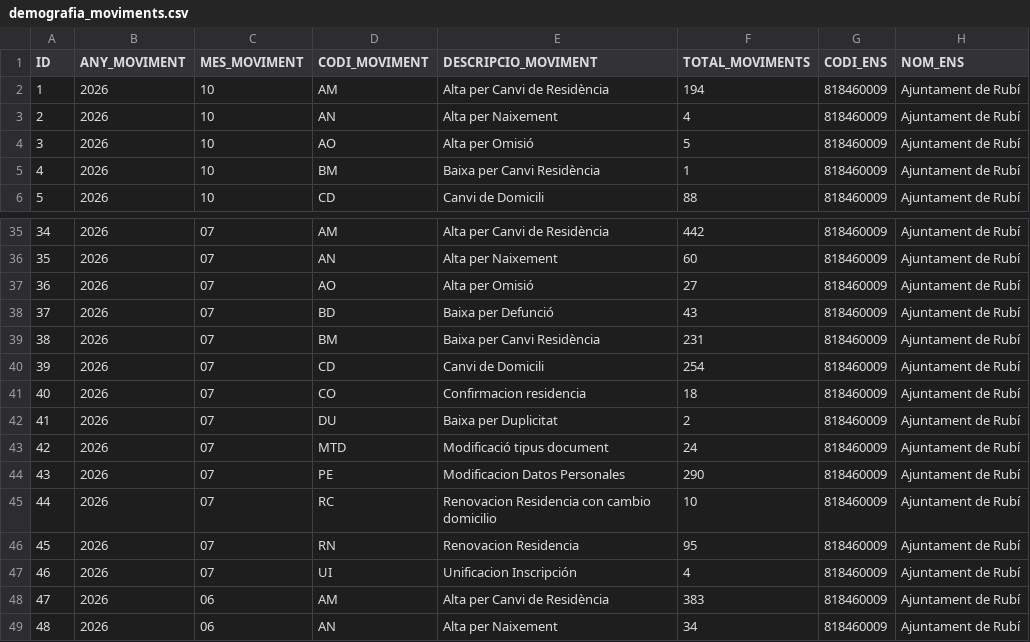
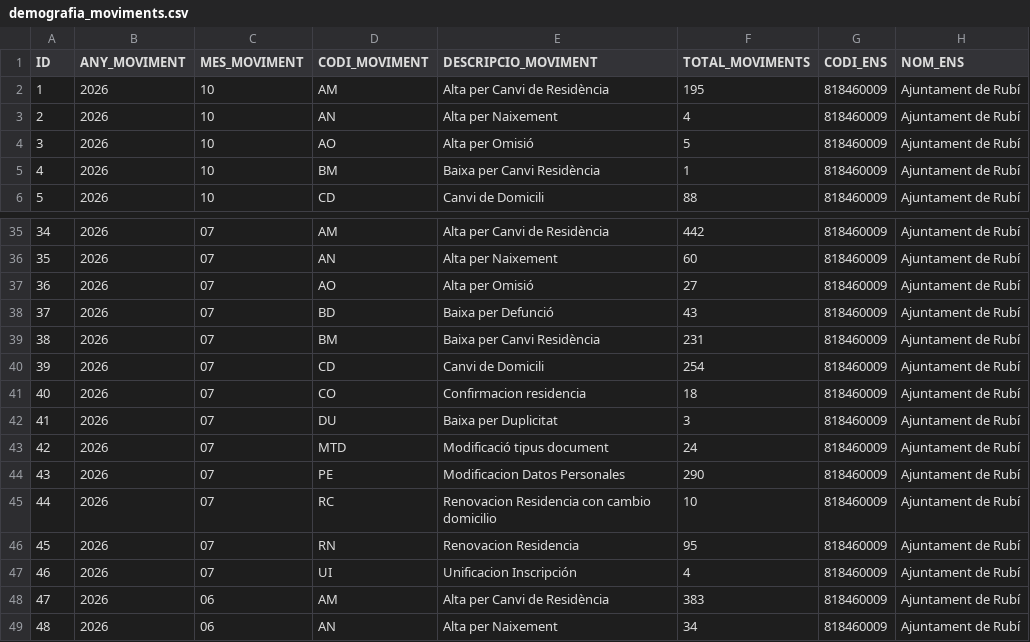
Before and after one commit to ajrubi/opendata, a CSV file: datasets/csv/demografia_moviments.csv, drawn as a sheet; only a part is shown, gaps mark what is left out.

Commit message:
Pujada dels datasets en data 13-10-2026

```diff
--- a/datasets/csv/demografia_moviments.csv
+++ b/datasets/csv/demografia_moviments.csv
@@ -1,3 +1,3 @@
 ID,"ANY_MOVIMENT","MES_MOVIMENT","CODI_MOVIMENT","DESCRIPCIO_MOVIMENT",TOTAL_MOVIMENTS,"CODI_ENS","NOM_ENS"
-"1","2026","10","AM","Alta per Canvi de Residència","194","818460009","Ajuntament de Rubí"
+"1","2026","10","AM","Alta per Canvi de Residència","195","818460009","Ajuntament de Rubí"
 "2","2026","10","AN","Alta per Naixement","4","818460009","Ajuntament de Rubí"
@@ -41,3 +41,3 @@ ID,"ANY_MOVIMENT","MES_MOVIMENT","CODI_MOVIMENT","DESCRIPCIO_MOVIMENT",TOTAL_MOV
 "40","2026","07","CO","Confirmacion residencia","18","818460009","Ajuntament de Rubí"
-"41","2026","07","DU","Baixa per Duplicitat","2","818460009","Ajuntament de Rubí"
+"41","2026","07","DU","Baixa per Duplicitat","3","818460009","Ajuntament de Rubí"
 "42","2026","07","MTD","Modificació tipus document","24","818460009","Ajuntament de Rubí"
```
Also changed, not shown: datasets/csv/public_activitats_comercials.csv, datasets/csv/public_cataleg_tramits.csv, 9 other files.
